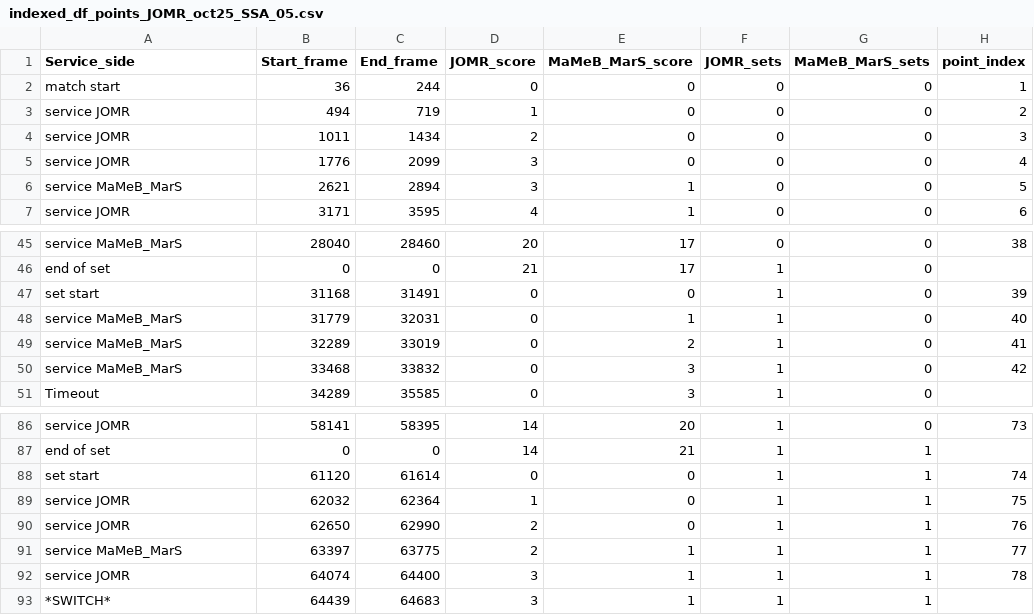
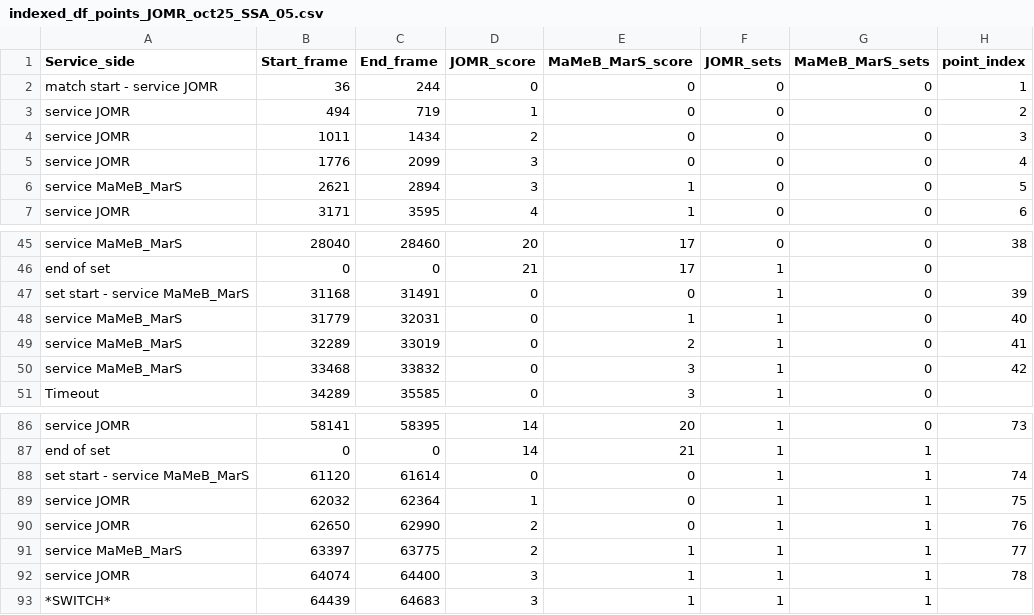
Before and after one commit to AlexisDardelet/DataBeach, a CSV file: indexed_df_points/indexed_df_points_JOMR_oct25_SSA_05.csv, drawn as a sheet; only a part is shown, gaps mark what is left out.

Commit message:
update cv2_point_to_segment_cut
pause when set start a set or match and assign a service side

```diff
--- a/indexed_df_points/indexed_df_points_JOMR_oct25_SSA_05.csv
+++ b/indexed_df_points/indexed_df_points_JOMR_oct25_SSA_05.csv
@@ -1,3 +1,3 @@
 Service_side,Start_frame,End_frame,JOMR_score,MaMeB_MarS_score,JOMR_sets,MaMeB_MarS_sets,point_index
-match start,36,244,0,0,0,0,1
+match start - service JOMR,36,244,0,0,0,0,1
 service JOMR,494,719,1,0,0,0,2
@@ -46,3 +46,3 @@ service MaMeB_MarS,28040,28460,20,17,0,0,38
 end of set,0,0,21,17,1,0,
-set start,31168,31491,0,0,1,0,39
+set start - service MaMeB_MarS,31168,31491,0,0,1,0,39
 service MaMeB_MarS,31779,32031,0,1,1,0,40
@@ -87,3 +87,3 @@ service JOMR,58141,58395,14,20,1,0,73
 end of set,0,0,14,21,1,1,
-set start,61120,61614,0,0,1,1,74
+set start - service MaMeB_MarS,61120,61614,0,0,1,1,74
 service JOMR,62032,62364,1,0,1,1,75
```
Also changed, not shown: indexed_df_points/indexed_df_points_JOMR_jan26_MBV_03.csv, indexed_df_points/indexed_df_points_JOMR_nov25_BSD_02.csv, 18 other files.
